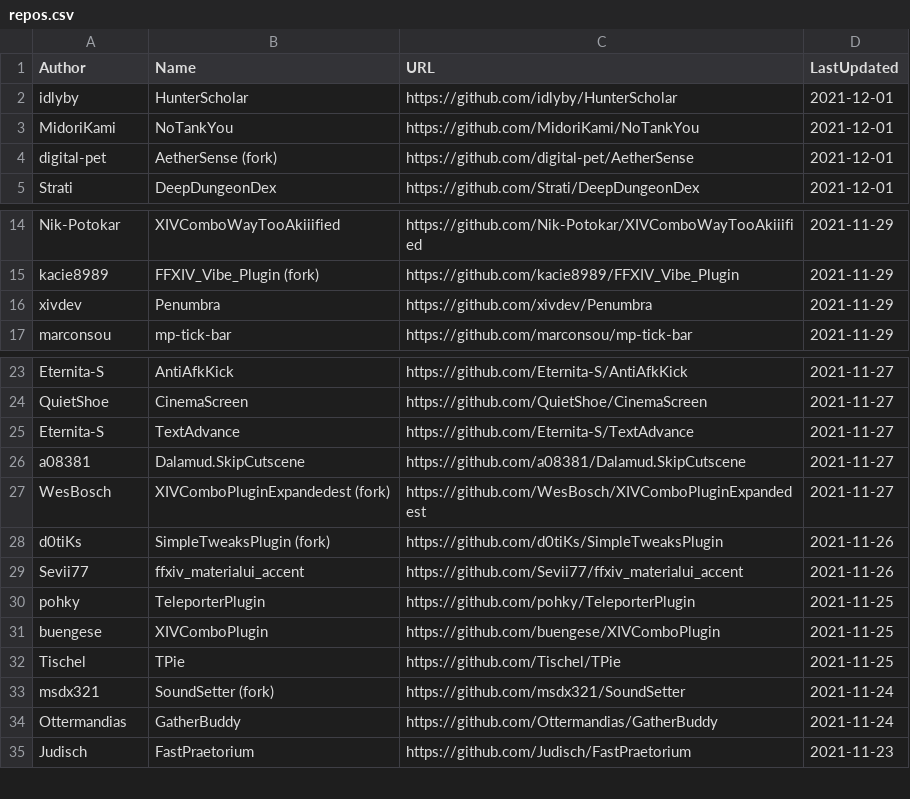
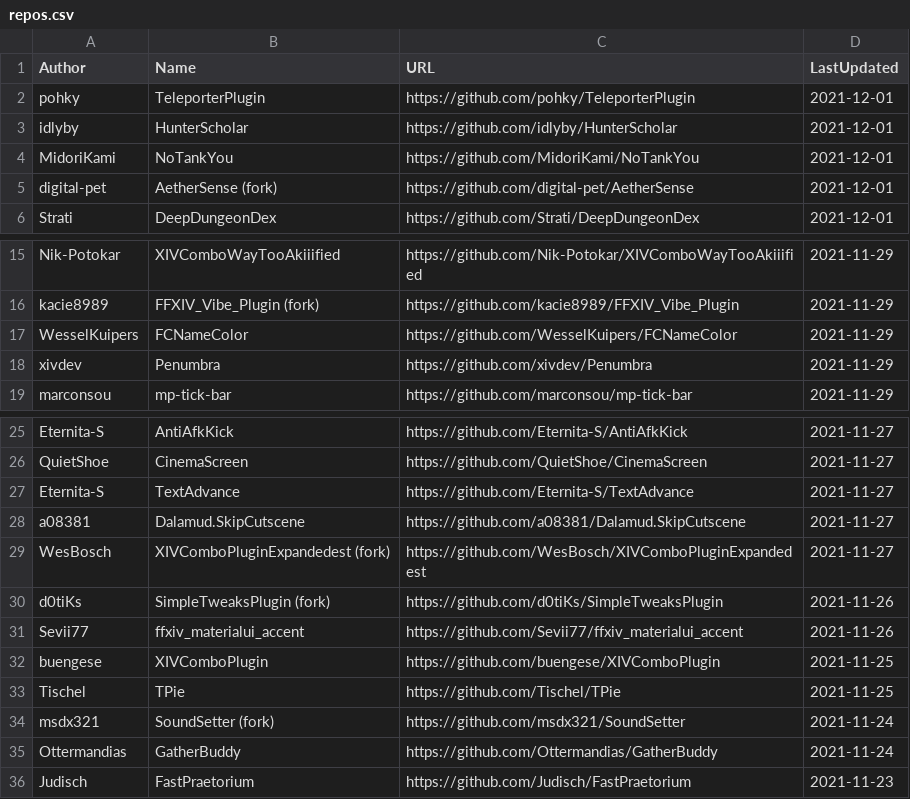
Before and after one commit to kalilistic/xivplugins, a CSV file: docs/_data/repos.csv, drawn as a sheet; only a part is shown, gaps mark what is left out; removed rows and columns are numbered as before the commit, all else as after; the diff names each change by its address in the sheet, - before the commit and + after, or states it on an @@ line.

```diff
--- a/docs/_data/repos.csv
+++ b/docs/_data/repos.csv
+row 2: pohky | TeleporterPlugin | https://github.com/pohky/TeleporterPlugin | 2021-12-01
+row 17: WesselKuipers | FCNameColor | https://github.com/WesselKuipers/FCNameColor | 2021-11-29
-row 30: pohky | TeleporterPlugin | https://github.com/pohky/TeleporterPlugin | 2021-11-25
```
